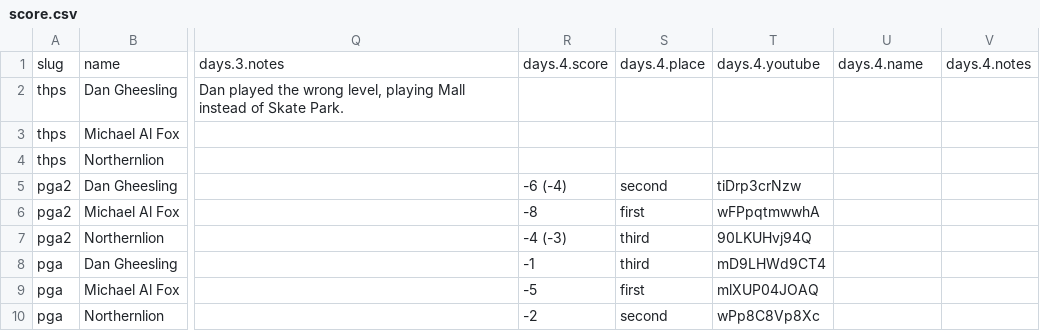
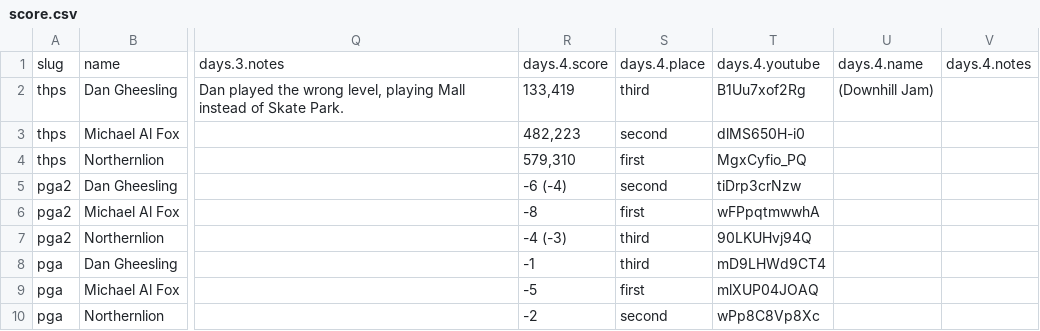
Before and after one commit to bcranton/goldengoblet.net, a CSV file: src/data/score.csv, drawn as a sheet; only a part is shown, gaps mark what is left out; the diff names each change by its address in the sheet, - before the commit and + after, or states it on an @@ line.

Commit message:
score update

```diff
--- a/src/data/score.csv
+++ b/src/data/score.csv
-R2: (empty)
+R2: 133,419
-S2: (empty)
+S2: third
-T2: (empty)
+T2: B1Uu7xof2Rg
-U2: (empty)
+U2: (Downhill Jam)
-R3: (empty)
+R3: 482,223
-S3: (empty)
+S3: second
-T3: (empty)
+T3: dlMS650H-i0
-R4: (empty)
+R4: 579,310
-S4: (empty)
+S4: first
-T4: (empty)
+T4: MgxCyfio_PQ
```
